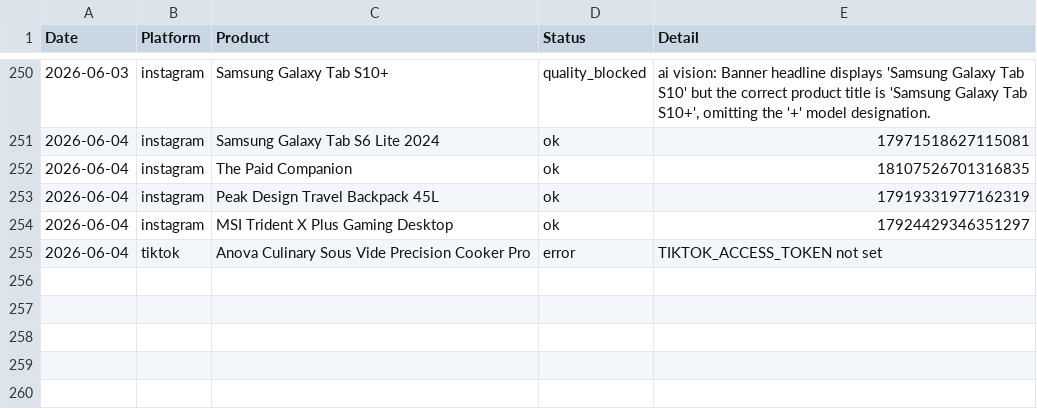
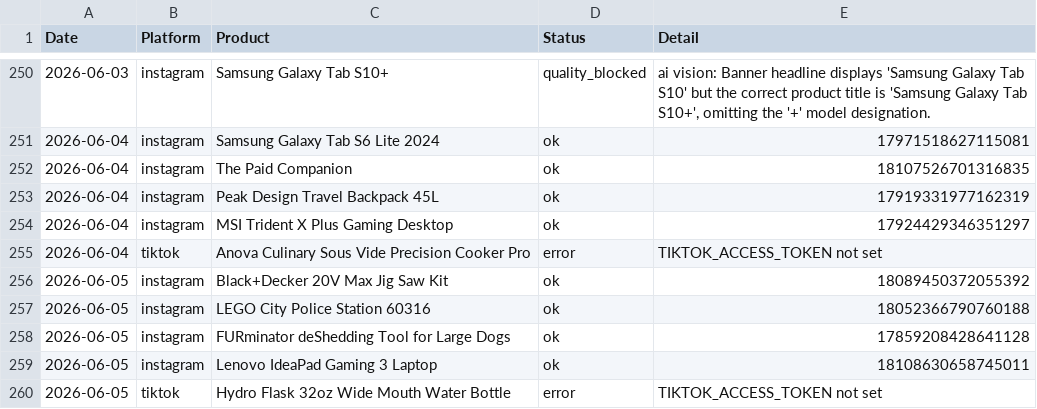
Before and after one commit to hotproductsdot-com/hotproductsdot-v2, a CSV file: marketing-campaigns/post_log.csv, drawn as a sheet; only a part is shown, gaps mark what is left out; the diff names each change by its address in the sheet, - before the commit and + after, or states it on an @@ line.

```diff
--- a/marketing-campaigns/post_log.csv
+++ b/marketing-campaigns/post_log.csv
+row 256: 2026-06-05 | instagram | Black+Decker 20V Max Jig Saw Kit | ok | 18089450372055392
+row 257: 2026-06-05 | instagram | LEGO City Police Station 60316 | ok | 18052366790760188
+row 258: 2026-06-05 | instagram | FURminator deShedding Tool for Large Dogs | ok | 17859208428641128
+row 259: 2026-06-05 | instagram | Lenovo IdeaPad Gaming 3 Laptop | ok | 18108630658745011
+row 260: 2026-06-05 | tiktok | Hydro Flask 32oz Wide Mouth Water Bottle | error | TIKTOK_ACCESS_TOKEN not set
```
